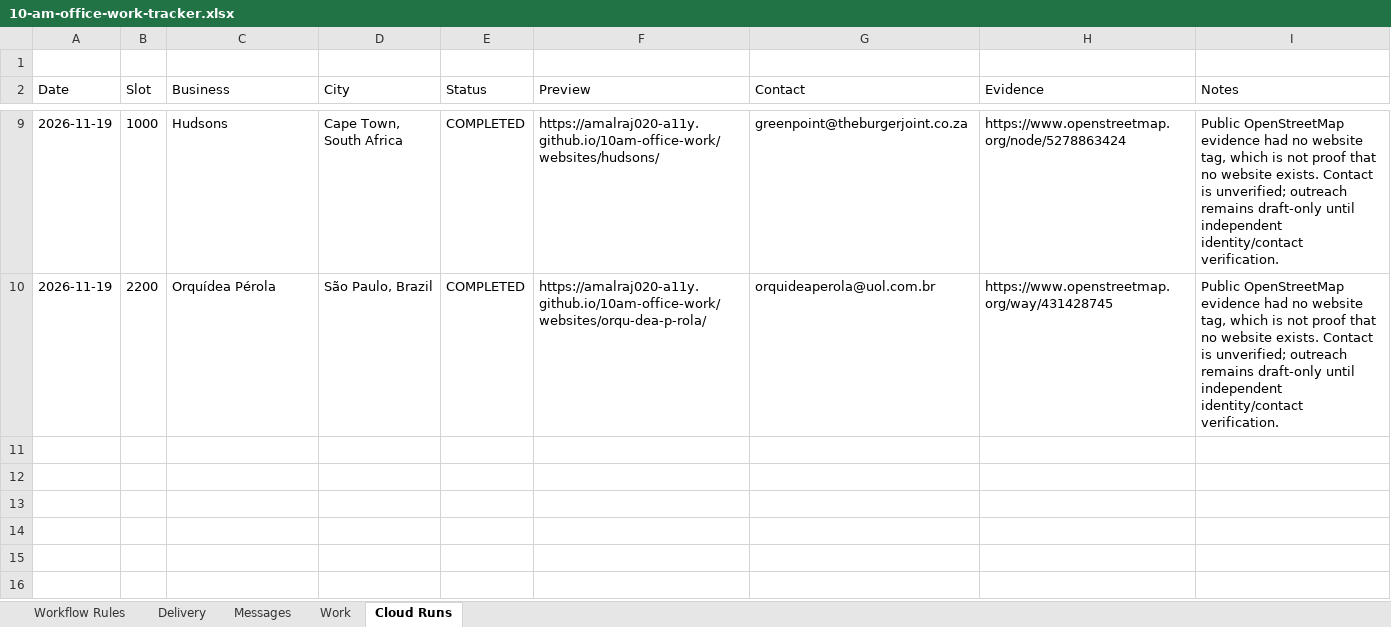
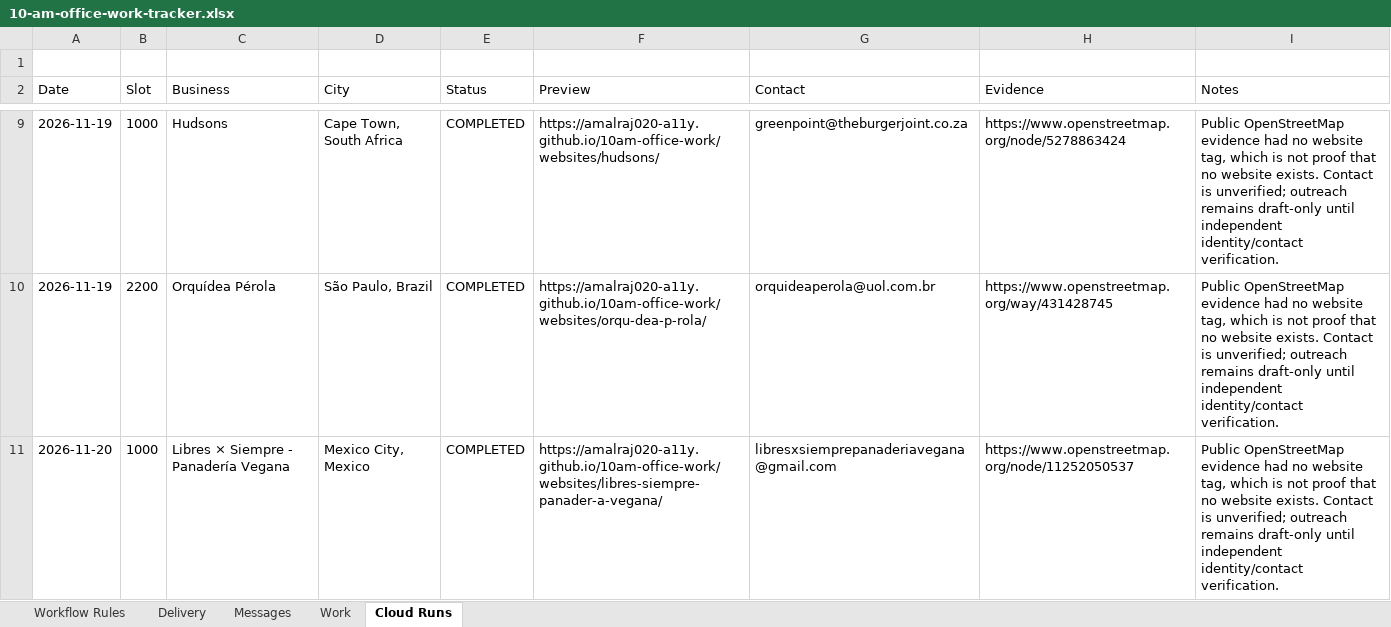
Before and after one commit to amalraj020-a11y/10am-office-work, an Excel workbook: work/10-am-office-work-tracker.xlsx, sheet Cloud Runs, drawn as a sheet; only a part is shown, gaps mark what is left out; values as stored, in another font and other column widths than the file's, no borders; the diff names each change by its address in the sheet, - before the commit and + after, or states it on an @@ line.

Commit message:
Run Amala local-business cloud website slot

```diff
--- a/work/10-am-office-work-tracker.xlsx (sheet Cloud Runs)
+++ b/work/10-am-office-work-tracker.xlsx (sheet Cloud Runs)
+row 11: 2026-11-20 | 1000 | Libres × Siempre - Panadería Vegana | Mexico City, Mexico | COMPLETED | https://amalraj020-a11y.github.io/10am-office-work/websites/libres-siempre-panader-a-vegana/ | libresxsiemprepanaderiavegana@gmail.com | https://www.openstreetmap.org/node/11252050537 | Public OpenStreetMap evidence had no website tag, which is not proof that no website exists. Contact is unverified; outreach remains draft-only until independent identity/contact verification.
```
Also changed, not shown: 8 other files.
